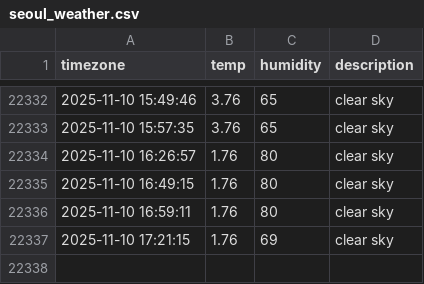
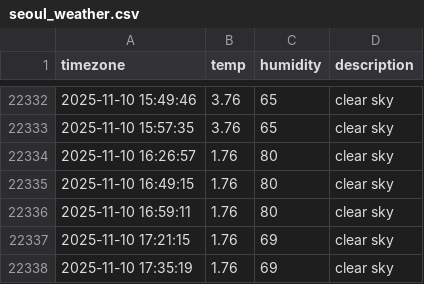
Before and after one commit to SuHyun63/seoul-weather, a CSV file: seoul_weather.csv, drawn as a sheet; only a part is shown, gaps mark what is left out; the diff names each change by its address in the sheet, - before the commit and + after, or states it on an @@ line.

```diff
--- a/seoul_weather.csv
+++ b/seoul_weather.csv
+row 22338: 2025-11-10 17:35:19 | 1.76 | 69 | clear sky
```
